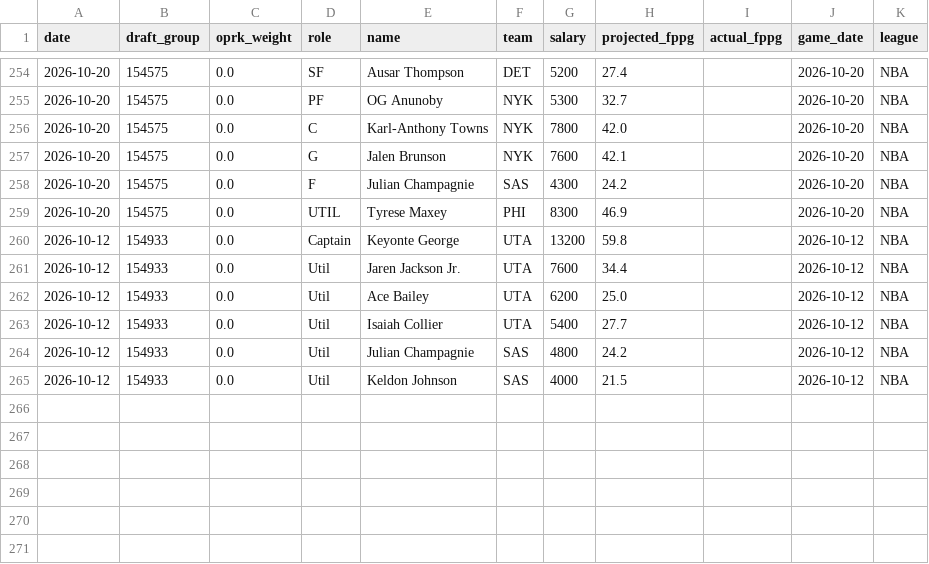
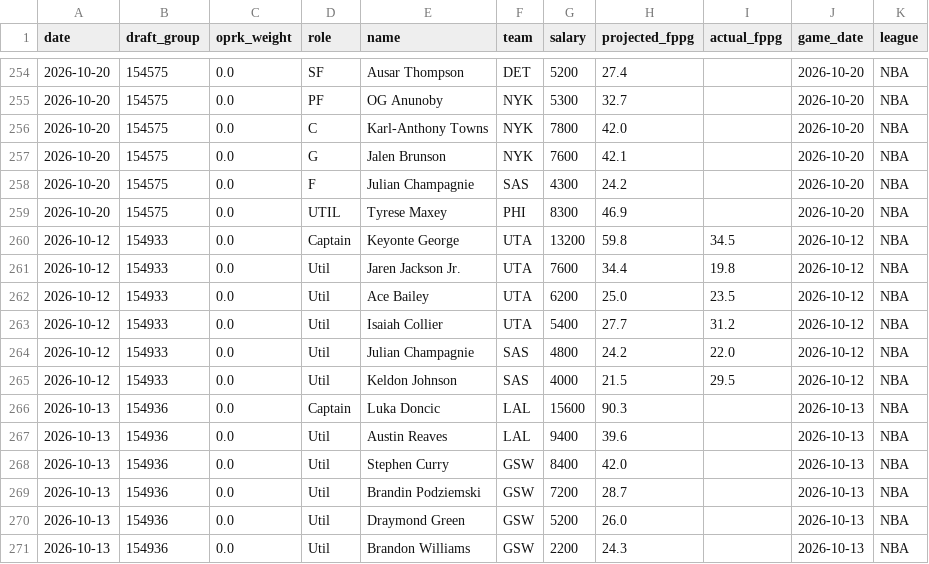
Before and after one commit to leelening/lineupiq, a CSV file: history.csv, drawn as a sheet; only a part is shown, gaps mark what is left out.

Commit message:
Update lineup history (2026-10-13) [skip ci]

```diff
--- a/history.csv
+++ b/history.csv
@@ -259,7 +259,13 @@ date,draft_group,oprk_weight,role,name,team,salary,projected_fppg,actual_fppg,ga
 2026-10-20,154575,0.0,UTIL,Tyrese Maxey,PHI,8300,46.9,,2026-10-20,NBA
-2026-10-12,154933,0.0,Captain,Keyonte George,UTA,13200,59.8,,2026-10-12,NBA
-2026-10-12,154933,0.0,Util,Jaren Jackson Jr.,UTA,7600,34.4,,2026-10-12,NBA
-2026-10-12,154933,0.0,Util,Ace Bailey,UTA,6200,25.0,,2026-10-12,NBA
-2026-10-12,154933,0.0,Util,Isaiah Collier,UTA,5400,27.7,,2026-10-12,NBA
-2026-10-12,154933,0.0,Util,Julian Champagnie,SAS,4800,24.2,,2026-10-12,NBA
-2026-10-12,154933,0.0,Util,Keldon Johnson,SAS,4000,21.5,,2026-10-12,NBA
+2026-10-12,154933,0.0,Captain,Keyonte George,UTA,13200,59.8,34.5,2026-10-12,NBA
+2026-10-12,154933,0.0,Util,Jaren Jackson Jr.,UTA,7600,34.4,19.8,2026-10-12,NBA
+2026-10-12,154933,0.0,Util,Ace Bailey,UTA,6200,25.0,23.5,2026-10-12,NBA
+2026-10-12,154933,0.0,Util,Isaiah Collier,UTA,5400,27.7,31.2,2026-10-12,NBA
+2026-10-12,154933,0.0,Util,Julian Champagnie,SAS,4800,24.2,22.0,2026-10-12,NBA
+2026-10-12,154933,0.0,Util,Keldon Johnson,SAS,4000,21.5,29.5,2026-10-12,NBA
+2026-10-13,154936,0.0,Captain,Luka Doncic,LAL,15600,90.3,,2026-10-13,NBA
+2026-10-13,154936,0.0,Util,Austin Reaves,LAL,9400,39.6,,2026-10-13,NBA
+2026-10-13,154936,0.0,Util,Stephen Curry,GSW,8400,42.0,,2026-10-13,NBA
+2026-10-13,154936,0.0,Util,Brandin Podziemski,GSW,7200,28.7,,2026-10-13,NBA
+2026-10-13,154936,0.0,Util,Draymond Green,GSW,5200,26.0,,2026-10-13,NBA
+2026-10-13,154936,0.0,Util,Brandon Williams,GSW,2200,24.3,,2026-10-13,NBA
```
